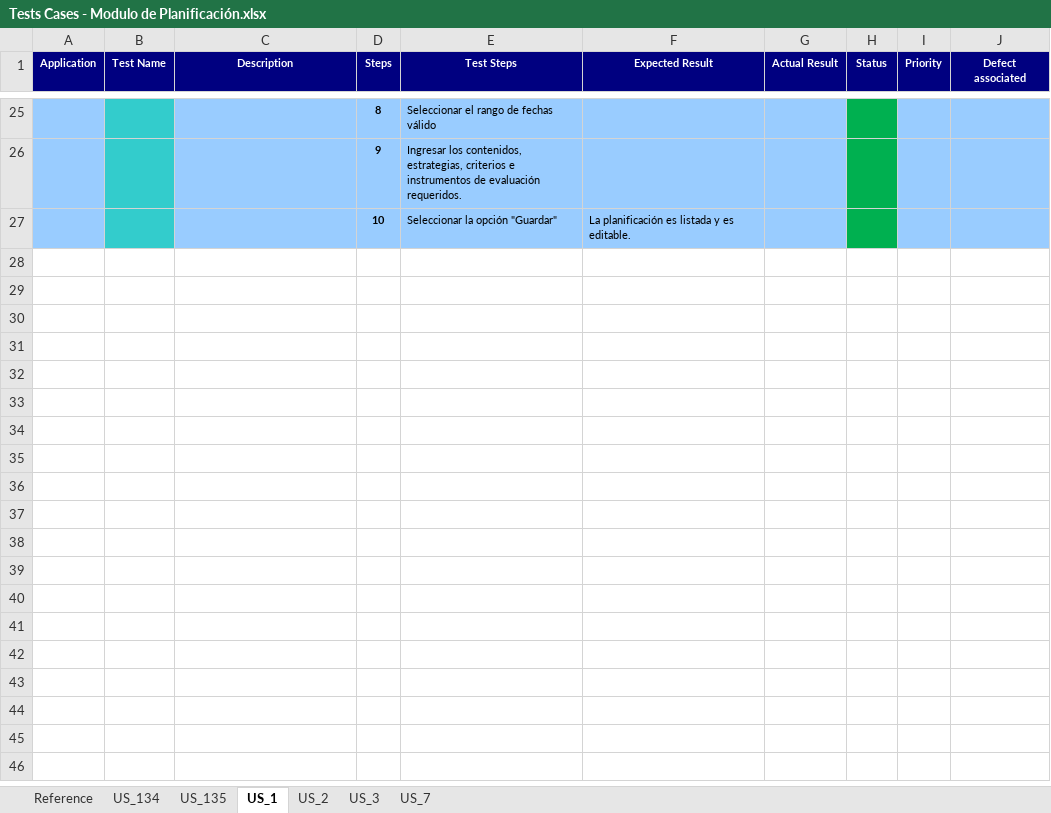
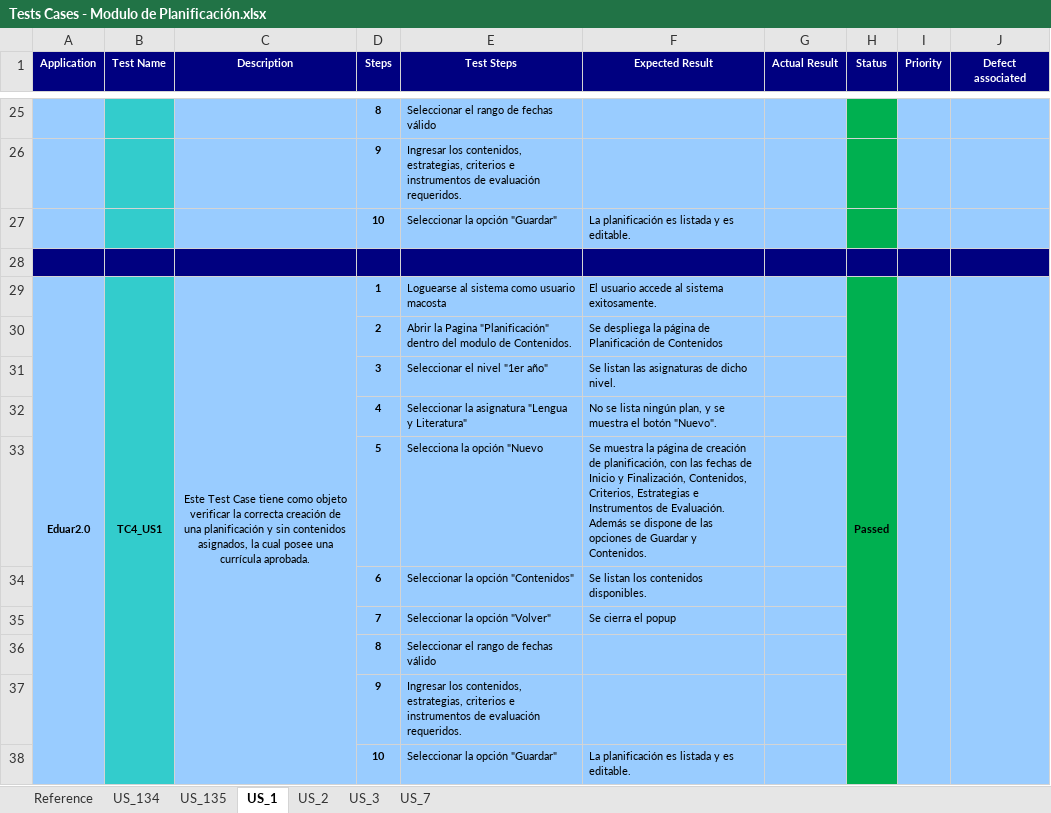
Before and after one commit to martinherr3/blpm, an Excel workbook: Docs/08-Prueba/Tests Cases - Modulo de Planificación.xlsx, sheet US_1, drawn as a sheet; only a part is shown, gaps mark what is left out; values as stored, in another font and other column widths than the file's, no borders; the diff names each change by its address in the sheet, - before the commit and + after, or states it on an @@ line.

Commit message:
Pablo: test cases para us 1, 2 y 3

```diff
--- a/Docs/08-Prueba/Tests Cases - Modulo de Planificación.xlsx (sheet US_1)
+++ b/Docs/08-Prueba/Tests Cases - Modulo de Planificación.xlsx (sheet US_1)
+row 28: (empty)
+row 29: Eduar2.0 | TC4_US1 | Este Test Case tiene como objeto verificar la correcta creación de una planificación y sin contenidos asignados, la cual posee una currícula aprobada. | 1 | Loguearse al sistema como usuario macosta | El usuario accede al sistema exitosamente. |  | Passed
+row 30:  |  |  | 2 | Abrir la Pagina "Planificación" dentro del modulo de Contenidos. | Se despliega la página de Planificación de Contenidos
+row 31:  |  |  | 3 | Seleccionar el nivel "1er año" | Se listan las asignaturas de dicho nivel.
+row 32:  |  |  | 4 | Seleccionar la asignatura "Lengua y Literatura" | No se lista ningún plan, y se muestra el botón "Nuevo".
+row 33:  |  |  | 5 | Selecciona la opción "Nuevo | Se muestra la página de creación de planificación, con las fechas de Inicio y Finalización, Contenidos, Criterios, Estrategias e Instrumentos de Evaluación. Además se dispone de las opciones de Guardar y Contenidos.
+row 34:  |  |  | 6 | Seleccionar la opción "Contenidos" | Se listan los contenidos disponibles.
+row 35:  |  |  | 7 | Seleccionar la opción "Volver" | Se cierra el popup
+row 36:  |  |  | 8 | Seleccionar el rango de fechas válido
+row 37:  |  |  | 9 | Ingresar los contenidos, estrategias, criterios e instrumentos de evaluación requeridos.
+row 38:  |  |  | 10 | Seleccionar la opción "Guardar" | La planificación es listada y es editable.
```
Also changed, not shown: sheet US_2, sheet US_3.
